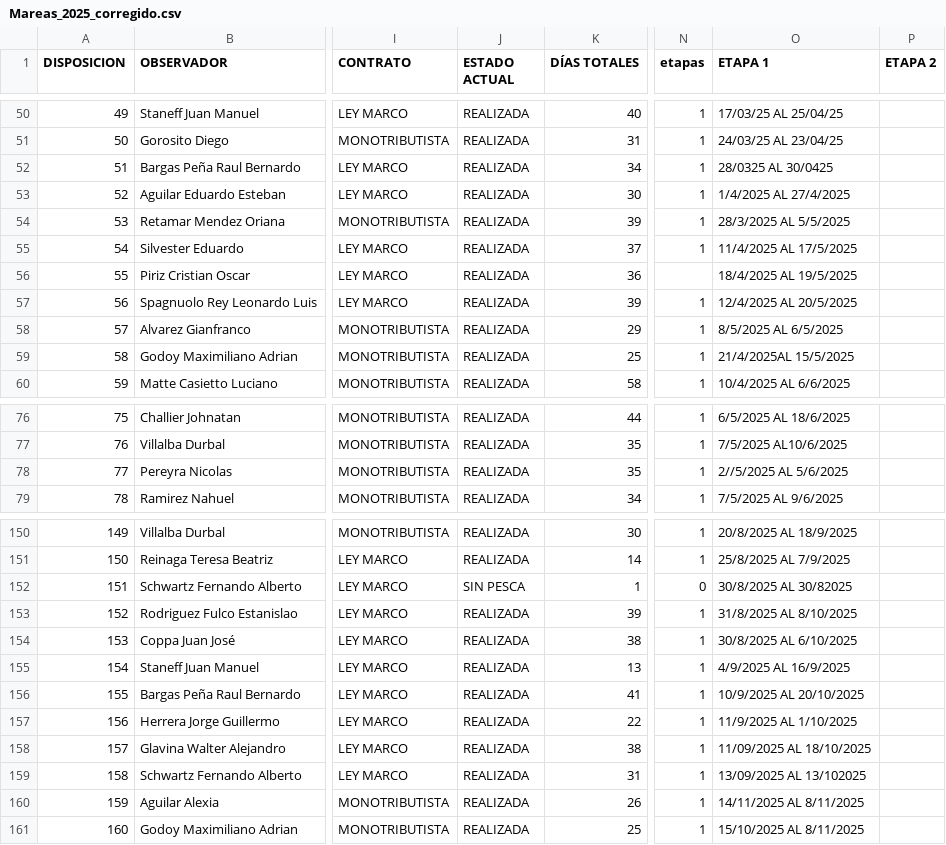
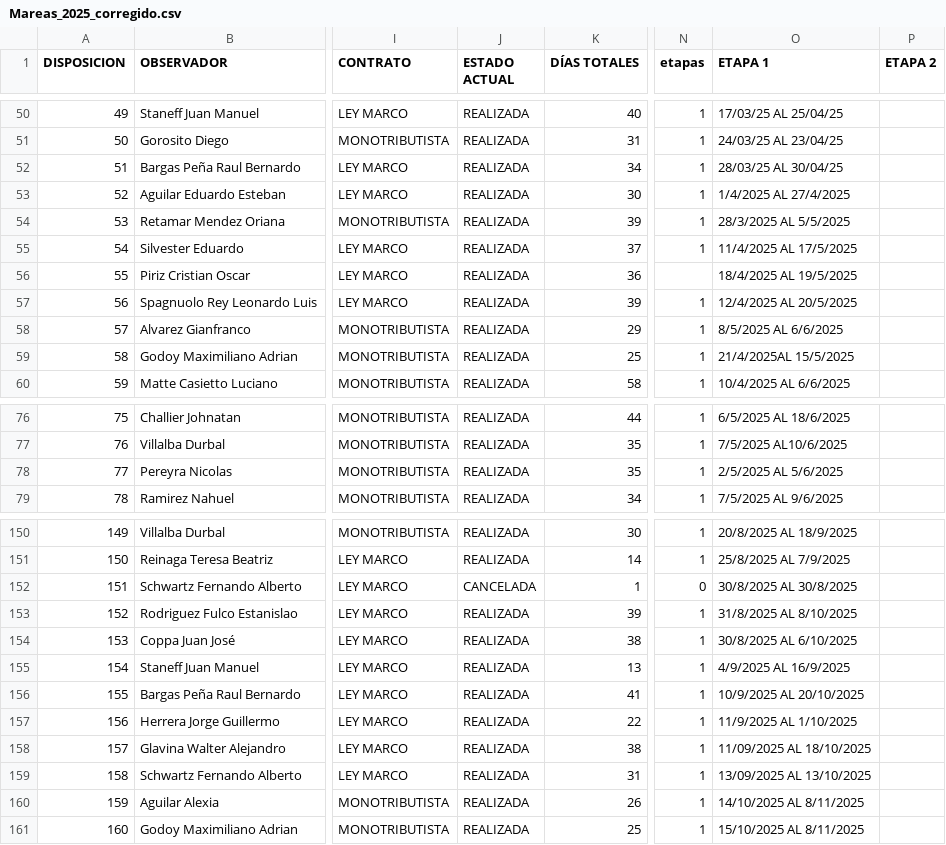
Before and after one commit to inidep-observadores/gestion-mareas-monorepo, a CSV file: backend/old_data/Mareas_2025_corregido.csv, drawn as a sheet; only a part is shown, gaps mark what is left out; the diff covers the shown part only; the diff names each change by its address in the sheet, - before the commit and + after, or states it on an @@ line.

Commit message:
Corregir errores de datos de origen en mareas y regenerar seed

```diff
--- a/backend/old_data/Mareas_2025_corregido.csv
+++ b/backend/old_data/Mareas_2025_corregido.csv
-O52 (ETAPA 1): 28/0325 AL 30/0425
+O52 (ETAPA 1): 28/03/25 AL 30/04/25
-O58 (ETAPA 1): 8/5/2025 AL 6/5/2025
+O58 (ETAPA 1): 8/5/2025 AL 6/6/2025
-O78 (ETAPA 1): 2//5/2025 AL 5/6/2025
+O78 (ETAPA 1): 2/5/2025 AL 5/6/2025
-J152 (ESTADO ACTUAL): SIN PESCA
+J152 (ESTADO ACTUAL): CANCELADA
-O152 (ETAPA 1): 30/8/2025 AL 30/82025
+O152 (ETAPA 1): 30/8/2025 AL 30/8/2025
-O159 (ETAPA 1): 13/09/2025 AL 13/102025
+O159 (ETAPA 1): 13/09/2025 AL 13/10/2025
-O160 (ETAPA 1): 14/11/2025 AL 8/11/2025
+O160 (ETAPA 1): 14/10/2025 AL 8/11/2025
```
Also changed, not shown: 2 edited cells elsewhere in this file, 3 other files.
